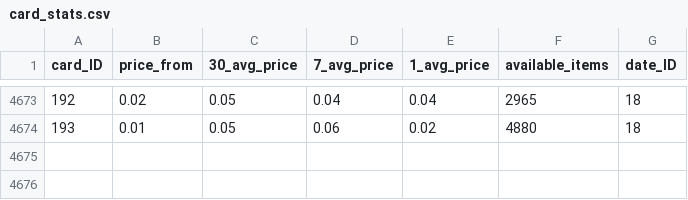
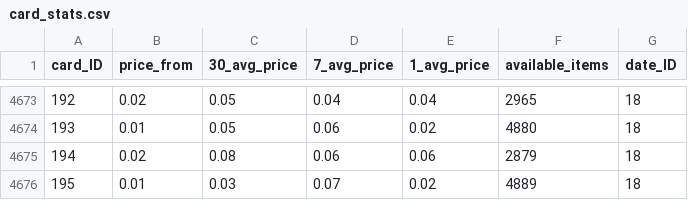
Before and after one commit to rol-x/warehousing, a CSV file: data/card_stats.csv, drawn as a sheet; only a part is shown, gaps mark what is left out.

Commit message:
Partial data update

```diff
--- a/data/card_stats.csv
+++ b/data/card_stats.csv
@@ -4674 +4674,3 @@ card_ID;price_from;30_avg_price;7_avg_price;1_avg_price;available_items;date_ID
 193;0.01;0.05;0.06;0.02;4880;18
+194;0.02;0.08;0.06;0.06;2879;18
+195;0.01;0.03;0.07;0.02;4889;18
```
Also changed, not shown: 1 other file.
